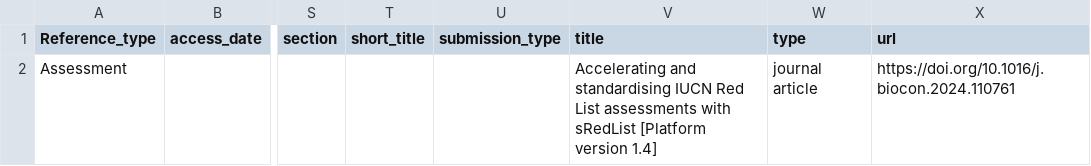
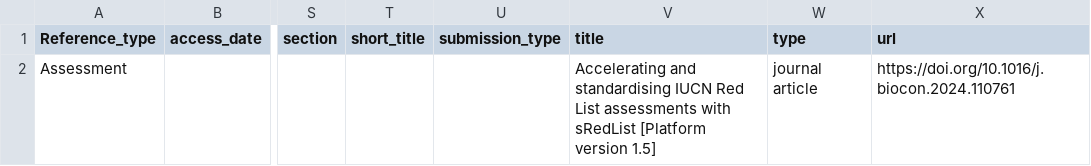
Before and after one commit to LifeWatch-Italy/sredlist-server, a CSV file: Species/SIS_references_empty.csv, drawn as a sheet; only a part is shown, gaps mark what is left out; the diff names each change by its address in the sheet, - before the commit and + after, or states it on an @@ line.

Commit message:
Update documentation and version number for 1.5

```diff
--- a/Species/SIS_references_empty.csv
+++ b/Species/SIS_references_empty.csv
-V2 (title): …[Platform version 1.4]
+V2 (title): …[Platform version 1.5]
```
Also changed, not shown: 5 other files.
